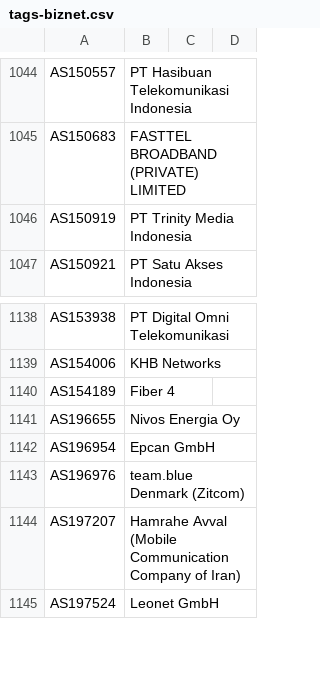
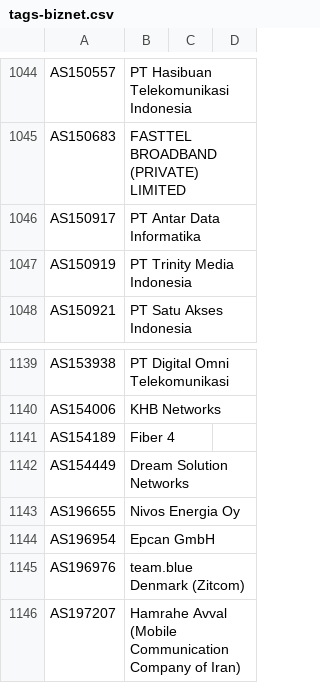
Before and after one commit to Alice39s/BGP.Tools-OpenDB, a CSV file: tags/biznet/tags-biznet.csv, drawn as a sheet; only a part is shown, gaps mark what is left out; the shorter side is filled out with more unchanged rows.

```diff
--- a/tags/biznet/tags-biznet.csv
+++ b/tags/biznet/tags-biznet.csv
@@ -1058,2 +1058,3 @@ AS150557,PT Hasibuan Telekomunikasi Indonesia
 AS150683,FASTTEL BROADBAND (PRIVATE) LIMITED
+AS150917,PT Antar Data Informatika
 AS150919,PT Trinity Media Indonesia
@@ -1153,2 +1154,3 @@ AS154006,KHB Networks
 AS154189,Fiber 4
+AS154449,Dream Solution Networks
 AS196655,Nivos Energia Oy
```
Also changed, not shown: tags/a10k/tags-a10k.csv, tags/anycast/tags-anycast.csv, 32 other files.
